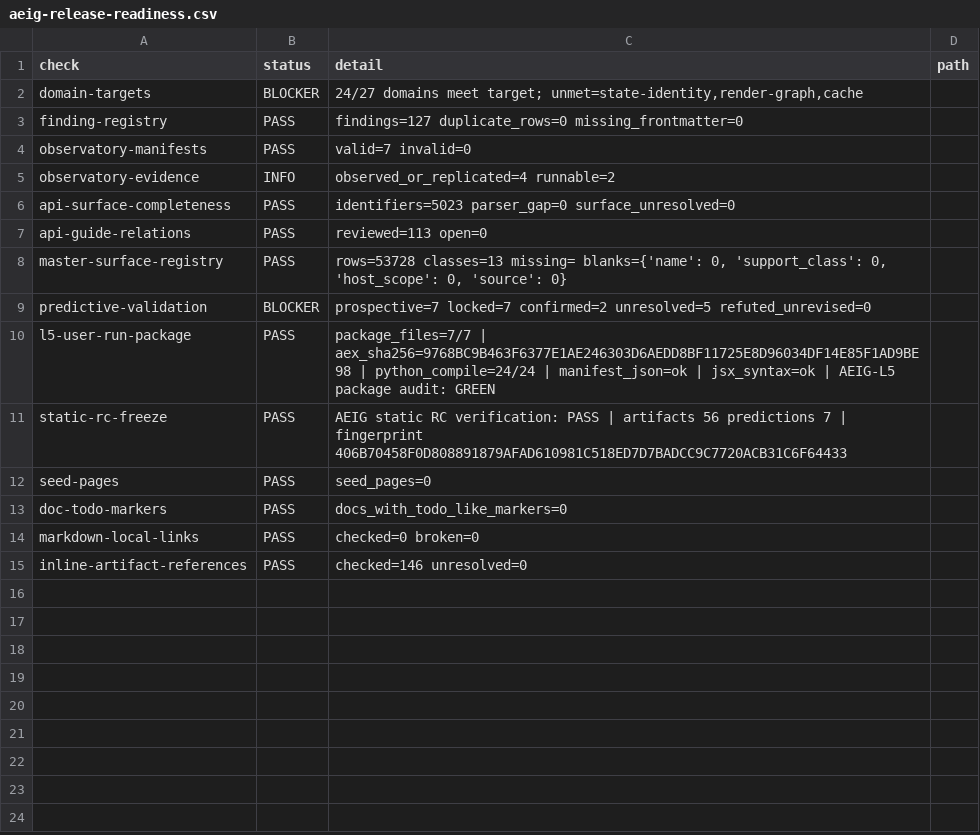
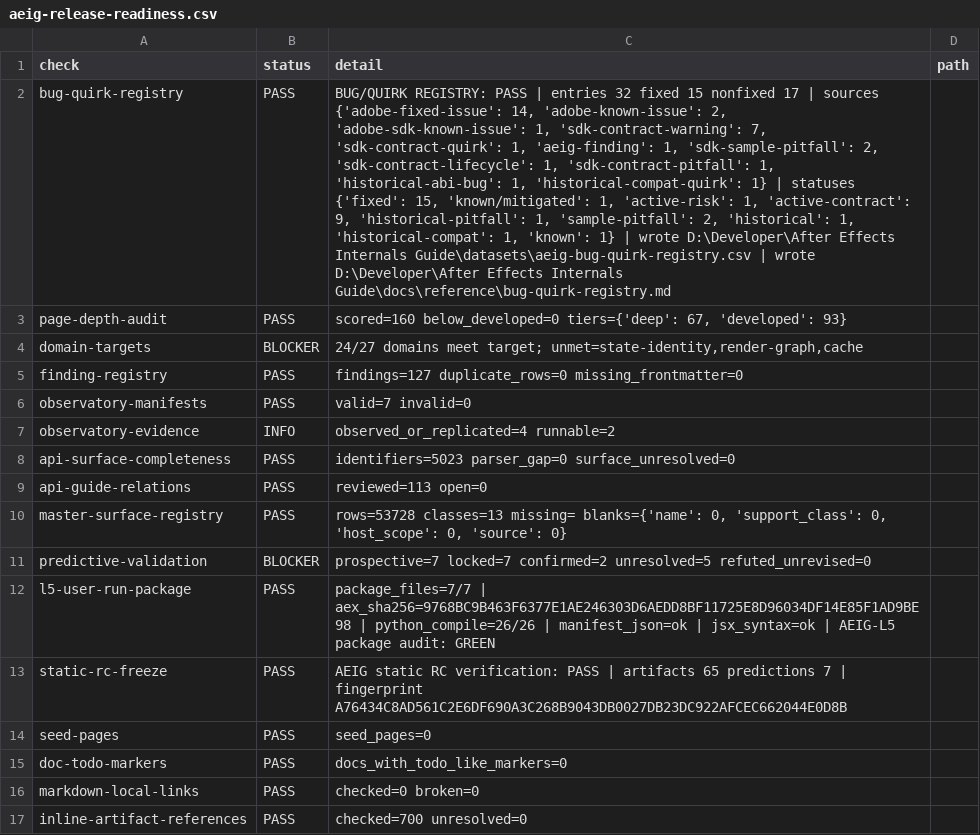
Before and after one commit to iruom/after-effects-internals-guide, a CSV file: datasets/aeig-release-readiness.csv, drawn as a sheet; addresses are those after the commit; the diff names each change by its address in the sheet, - before the commit and + after, or states it on an @@ line.

Commit message:
Build AEIG Guide site and harden release audits

```diff
--- a/datasets/aeig-release-readiness.csv
+++ b/datasets/aeig-release-readiness.csv
+row 2: bug-quirk-registry | PASS | BUG/QUIRK REGISTRY: PASS | entries 32 fixed 15 nonfixed 17 | sources {'adobe-fixed-issue': 14, 'adobe-known-issue': 2, 'adobe-sdk-known-issue': 1, 'sdk-contract-warning': 7, 'sdk-contract-quirk': 1, 'aeig-finding': 1, 'sdk-sample-pitfall': 2, 'sdk-contract-lifecycle': 1, 'sdk-contract-pitfall': 1, 'historical-abi-bug': 1, 'historical-compat-quirk': 1} | statuses {'fixed': 15, 'known/mitigated': 1, 'active-risk': 1, 'active-contract': 9, 'historical-pitfall': 1, 'sample-pitfall': 2, 'historical': 1, 'historical-compat': 1, 'known': 1} | wrote D:\Developer\After Effects Internals Guide\datasets\aeig-bug-quirk-registry.csv | wrote D:\Developer\After Effects Internals Guide\docs\reference\bug-quirk-registry.md
+row 3: page-depth-audit | PASS | scored=160 below_developed=0 tiers={'deep': 67, 'developed': 93}
-C12 (detail): …aex_sha256=9768BC9B463F6377E1AE246303D6AEDD8BF11725E8D96034DF14E85F1AD9BE98 | python_compile=24/24 | manifest_json=ok…
+C12 (detail): …aex_sha256=9768BC9B463F6377E1AE246303D6AEDD8BF11725E8D96034DF14E85F1AD9BE98 | python_compile=26/26 | manifest_json=ok…
-C13 (detail): …| artifacts 56 predictions 7 | fingerprint 406B70458F0D808891879AFAD610981C518ED7D7BADCC9C7720ACB31C6F64433
+C13 (detail): …| artifacts 65 predictions 7 | fingerprint A76434C8AD561C2E6DF690A3C268B9043DB0027DB23DC922AFCEC662044E0D8B
-C17 (detail): checked=146 unresolved=0
+C17 (detail): checked=700 unresolved=0
```
Also changed, not shown: datasets/aeig-l5-domain-decisions-preview.csv, datasets/aeig-page-depth-audit.csv, 27 other files.
